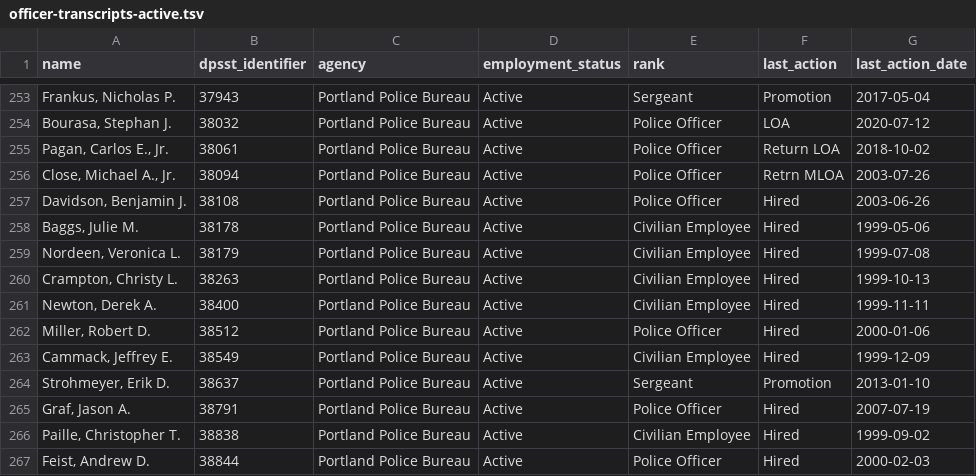
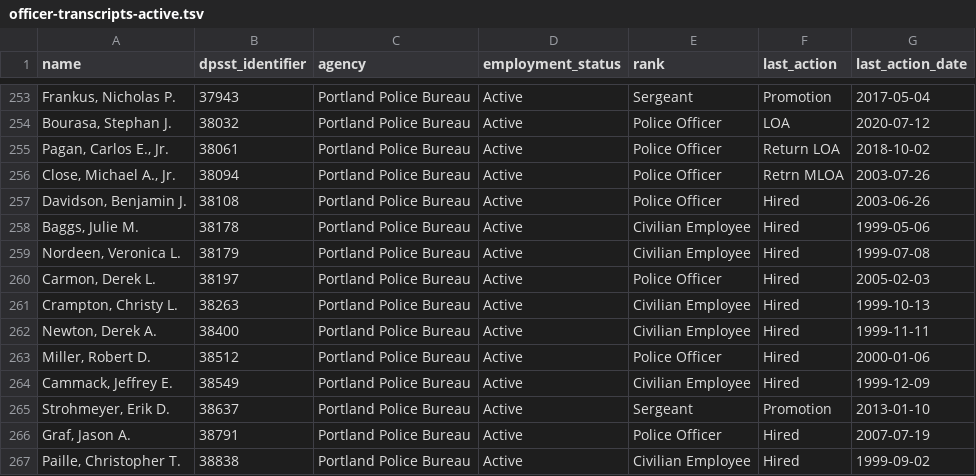
Before and after one commit to PDX-Police-Accountability/dpsst-data, a TSV file: officers/summary/officer-transcripts-active.tsv, drawn as a sheet; only a part is shown, gaps mark what is left out; the shorter side is filled out with more unchanged rows; the diff names each change by its address in the sheet, - before the commit and + after, or states it on an @@ line.

```diff
--- a/officers/summary/officer-transcripts-active.tsv
+++ b/officers/summary/officer-transcripts-active.tsv
+row 260: Carmon, Derek L. | 38197 | Portland Police Bureau | Active | Police Officer | Hired | 2005-02-03
```
Also changed, not shown: officers/summary/officer-transcripts-inactive.tsv, officers/summary/officer-transcripts.tsv, 15 other files.
